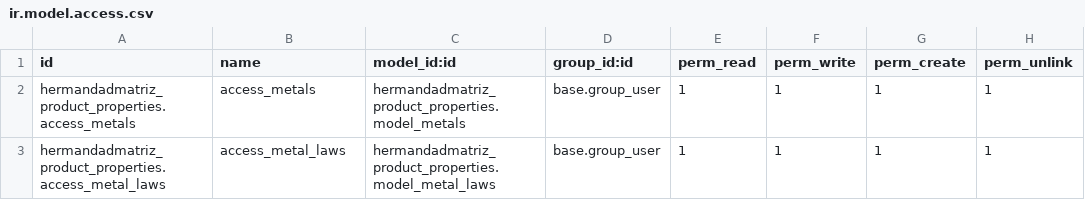
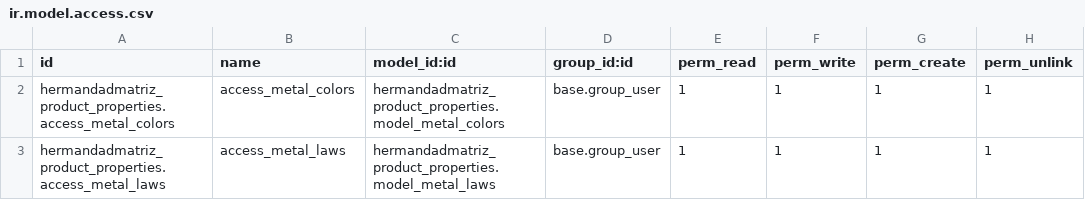
Before and after one commit to xtendoo-corporation/custom-hermandadmatriz, a CSV file: hermandadmatriz_product_properties/security/ir.model.access.csv, drawn as a sheet.

```diff
--- a/hermandadmatriz_product_properties/security/ir.model.access.csv
+++ b/hermandadmatriz_product_properties/security/ir.model.access.csv
@@ -1,3 +1,3 @@
 id,name,model_id:id,group_id:id,perm_read,perm_write,perm_create,perm_unlink
-hermandadmatriz_product_properties.access_metals,access_metals,hermandadmatriz_product_properties.model_metals,base.group_user,1,1,1,1
+hermandadmatriz_product_properties.access_metal_colors,access_metal_colors,hermandadmatriz_product_properties.model_metal_colors,base.group_user,1,1,1,1
 hermandadmatriz_product_properties.access_metal_laws,access_metal_laws,hermandadmatriz_product_properties.model_metal_laws,base.group_user,1,1,1,1
```
Also changed, not shown: 2 other files.
